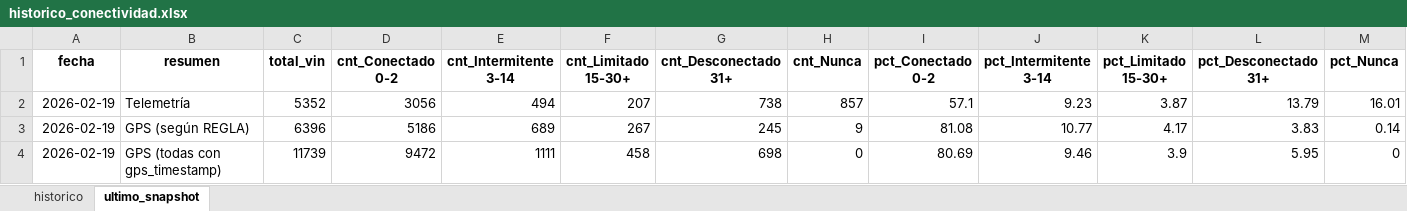
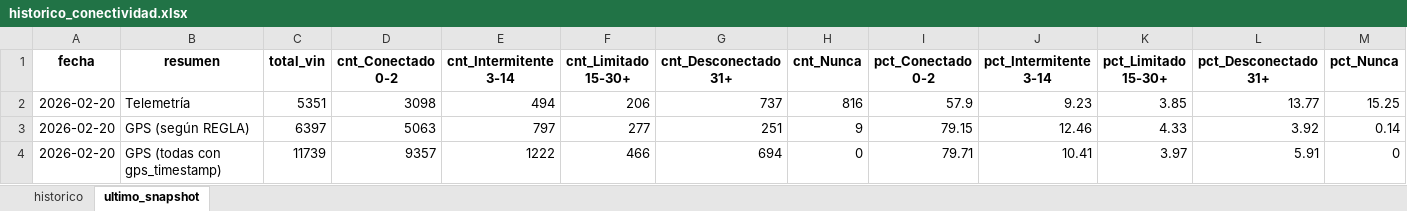
Before and after one commit to samueldavidsanchez/telemetria-dashboard, an Excel workbook: data/historico_conectividad.xlsx, sheet ultimo_snapshot, drawn as a sheet; values as stored, in another font and other column widths than the file's, no borders; the diff names each change by its address in the sheet, - before the commit and + after, or states it on an @@ line.

```diff
--- a/data/historico_conectividad.xlsx (sheet ultimo_snapshot)
+++ b/data/historico_conectividad.xlsx (sheet ultimo_snapshot)
-A2:A4 (fecha): 2026-02-19
+A2:A4 (fecha): 2026-02-20
-C2 (total_vin): 5352
+C2 (total_vin): 5351
-D2 (cnt_Conectado 0-2): 3056
+D2 (cnt_Conectado 0-2): 3098
-F2 (cnt_Limitado 15-30+): 207
+F2 (cnt_Limitado 15-30+): 206
-G2 (cnt_Desconectado 31+): 738
+G2 (cnt_Desconectado 31+): 737
-H2 (cnt_Nunca): 857
+H2 (cnt_Nunca): 816
-I2 (pct_Conectado 0-2): 57.1
+I2 (pct_Conectado 0-2): 57.9
-K2 (pct_Limitado 15-30+): 3.87
+K2 (pct_Limitado 15-30+): 3.85
-L2 (pct_Desconectado 31+): 13.79
+L2 (pct_Desconectado 31+): 13.77
-M2 (pct_Nunca): 16.01
+M2 (pct_Nunca): 15.25
-C3 (total_vin): 6396
+C3 (total_vin): 6397
-D3 (cnt_Conectado 0-2): 5186
+D3 (cnt_Conectado 0-2): 5063
-E3 (cnt_Intermitente 3-14): 689
+E3 (cnt_Intermitente 3-14): 797
-F3 (cnt_Limitado 15-30+): 267
+F3 (cnt_Limitado 15-30+): 277
-G3 (cnt_Desconectado 31+): 245
+G3 (cnt_Desconectado 31+): 251
-I3 (pct_Conectado 0-2): 81.08
+I3 (pct_Conectado 0-2): 79.15
-J3 (pct_Intermitente 3-14): 10.77
+J3 (pct_Intermitente 3-14): 12.46
-K3 (pct_Limitado 15-30+): 4.17
+K3 (pct_Limitado 15-30+): 4.33
-L3 (pct_Desconectado 31+): 3.83
+L3 (pct_Desconectado 31+): 3.92
-D4 (cnt_Conectado 0-2): 9472
+D4 (cnt_Conectado 0-2): 9357
-E4 (cnt_Intermitente 3-14): 1111
+E4 (cnt_Intermitente 3-14): 1222
-F4 (cnt_Limitado 15-30+): 458
+F4 (cnt_Limitado 15-30+): 466
-G4 (cnt_Desconectado 31+): 698
+G4 (cnt_Desconectado 31+): 694
-I4 (pct_Conectado 0-2): 80.69
+I4 (pct_Conectado 0-2): 79.71
-J4 (pct_Intermitente 3-14): 9.46
+J4 (pct_Intermitente 3-14): 10.41
-K4 (pct_Limitado 15-30+): 3.9
+K4 (pct_Limitado 15-30+): 3.97
-L4 (pct_Desconectado 31+): 5.95
+L4 (pct_Desconectado 31+): 5.91
```
Also changed, not shown: sheet historico, 1 other file.
